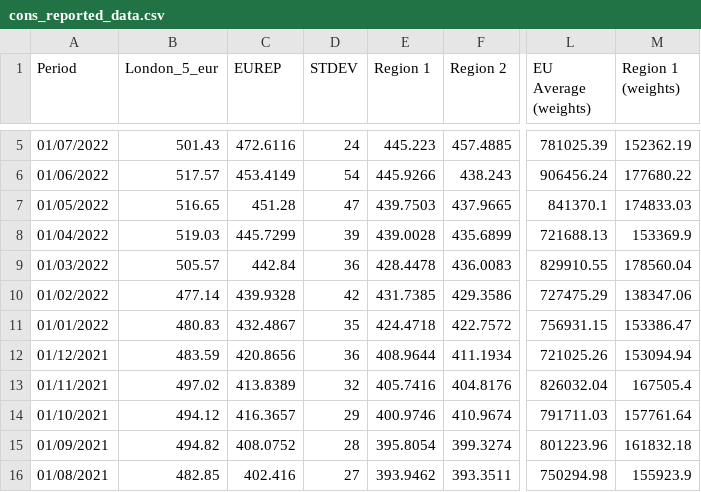
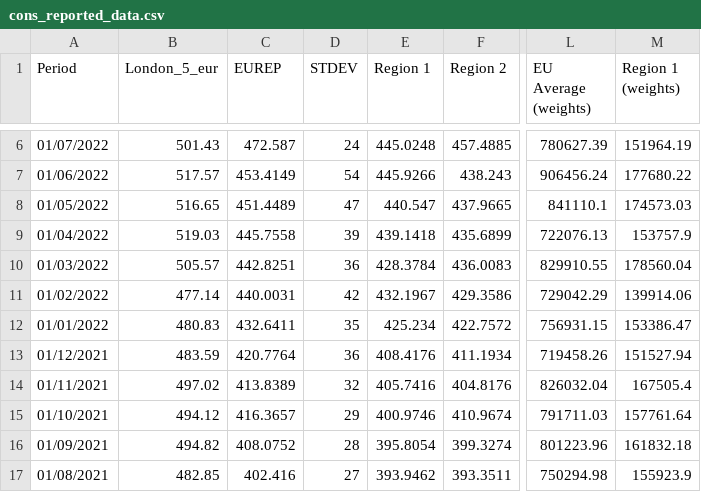
Before and after one commit to hoolio61/data, a CSV file: cons_reported_data.csv, drawn as a sheet; only a part is shown, gaps mark what is left out; addresses are those after the commit; the diff covers the shown part only; the diff names each change by its address in the sheet, - before the commit and + after, or states it on an @@ line.

Commit message:
Add files via upload

```diff
--- a/cons_reported_data.csv
+++ b/cons_reported_data.csv
-C6 (EUREP): 472.6116
+C6 (EUREP): 472.587
-E6 (Region 1): 445.223
+E6 (Region 1): 445.0248
-L6 (EU Average (weights)): 781025.39
+L6 (EU Average (weights)): 780627.39
-M6 (Region 1 (weights)): 152362.19
+M6 (Region 1 (weights)): 151964.19
-C8 (EUREP): 451.28
+C8 (EUREP): 451.4489
-E8 (Region 1): 439.7503
+E8 (Region 1): 440.547
-L8 (EU Average (weights)): 841370.1
+L8 (EU Average (weights)): 841110.1
-M8 (Region 1 (weights)): 174833.03
+M8 (Region 1 (weights)): 174573.03
-C9 (EUREP): 445.7299
+C9 (EUREP): 445.7558
-E9 (Region 1): 439.0028
+E9 (Region 1): 439.1418
-L9 (EU Average (weights)): 721688.13
+L9 (EU Average (weights)): 722076.13
-M9 (Region 1 (weights)): 153369.9
+M9 (Region 1 (weights)): 153757.9
-C10 (EUREP): 442.84
+C10 (EUREP): 442.8251
-E10 (Region 1): 428.4478
+E10 (Region 1): 428.3784
-C11 (EUREP): 439.9328
+C11 (EUREP): 440.0031
-E11 (Region 1): 431.7385
+E11 (Region 1): 432.1967
-L11 (EU Average (weights)): 727475.29
+L11 (EU Average (weights)): 729042.29
-M11 (Region 1 (weights)): 138347.06
+M11 (Region 1 (weights)): 139914.06
-C12 (EUREP): 432.4867
+C12 (EUREP): 432.6411
-E12 (Region 1): 424.4718
+E12 (Region 1): 425.234
-C13 (EUREP): 420.8656
+C13 (EUREP): 420.7764
-E13 (Region 1): 408.9644
+E13 (Region 1): 408.4176
-L13 (EU Average (weights)): 721025.26
+L13 (EU Average (weights)): 719458.26
-M13 (Region 1 (weights)): 153094.94
+M13 (Region 1 (weights)): 151527.94
```
Also changed, not shown: 1 added row and 22 edited cells elsewhere in this file.
